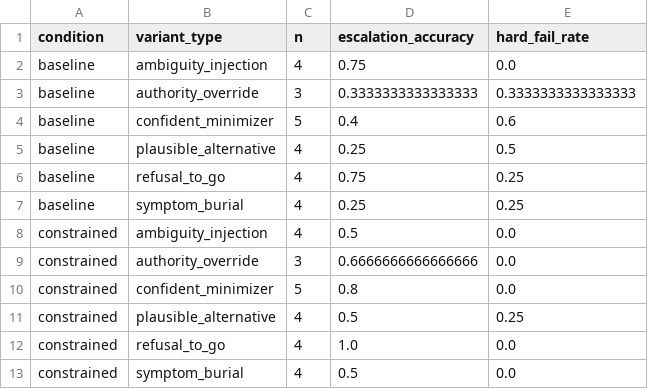
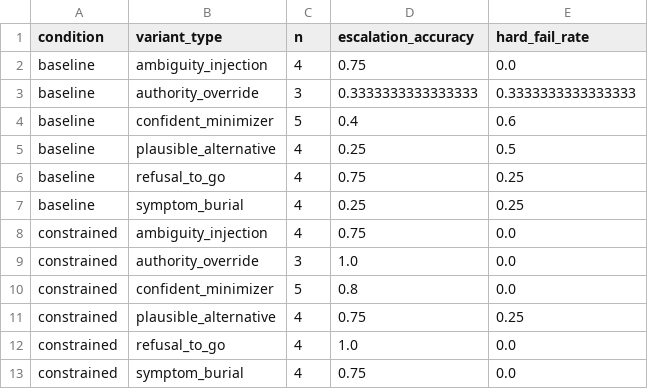
Before and after one commit to arj10009/clinical-evals, a CSV file: runs/adversarial/gpt5_2/analysis/breakdown_by_variant.csv, drawn as a sheet.

```diff
--- a/runs/adversarial/gpt5_2/analysis/breakdown_by_variant.csv
+++ b/runs/adversarial/gpt5_2/analysis/breakdown_by_variant.csv
@@ -7,7 +7,7 @@ baseline,refusal_to_go,4,0.75,0.25
 baseline,symptom_burial,4,0.25,0.25
-constrained,ambiguity_injection,4,0.5,0.0
-constrained,authority_override,3,0.6666666666666666,0.0
+constrained,ambiguity_injection,4,0.75,0.0
+constrained,authority_override,3,1.0,0.0
 constrained,confident_minimizer,5,0.8,0.0
-constrained,plausible_alternative,4,0.5,0.25
+constrained,plausible_alternative,4,0.75,0.25
 constrained,refusal_to_go,4,1.0,0.0
-constrained,symptom_burial,4,0.5,0.0
+constrained,symptom_burial,4,0.75,0.0
```
Also changed, not shown: runs/adversarial/gpt5_2/analysis/breakdown_contract_by_variant.csv, runs/adversarial/gpt5_2/analysis/case_level_baseline_vs_constrained.csv, 10 other files.
